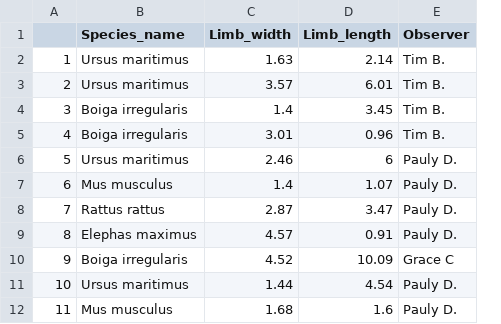
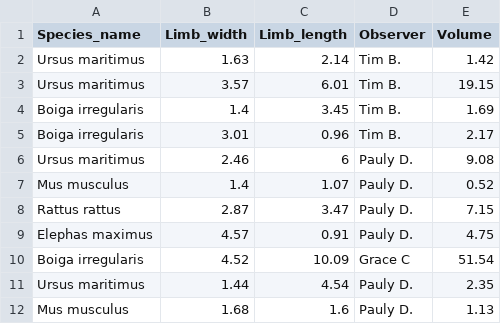
Before and after one commit to SGutmanis/BIOL432-Assignment-1, a CSV file: measurements.csv, drawn as a sheet; only a part is shown; removed rows and columns are numbered as before the commit, all else as after; the diff names each change by its address in the sheet, - before the commit and + after, or states it on an @@ line.

Commit message:
Volume estimator code and new measurements table

```diff
--- a/measurements.csv
+++ b/measurements.csv
-column A, rows 2-12: 1 | 2 | 3 | 4 | 5 | 6 | 7 | 8 | 9 | 10 | 11
+column E (Volume), rows 2-12: 1.42 | 19.15 | 1.69 | 2.17 | 9.08 | 0.52 | 7.15 | 4.75 | 51.54 | 2.35 | 1.13
```
Also changed, not shown: 1 other file.
